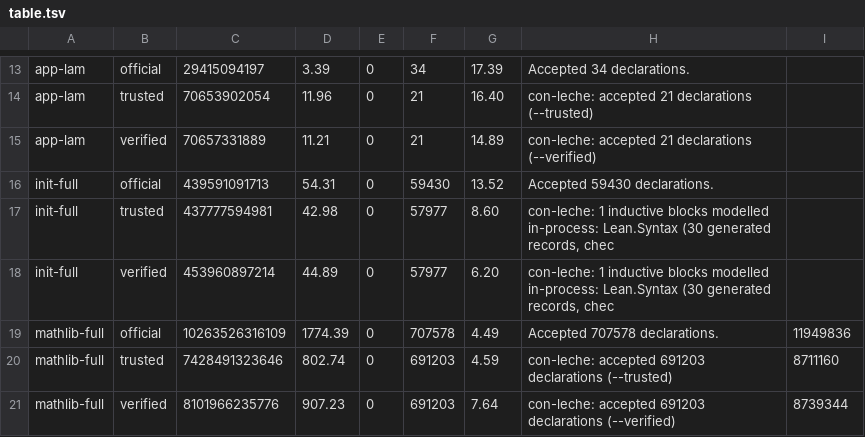
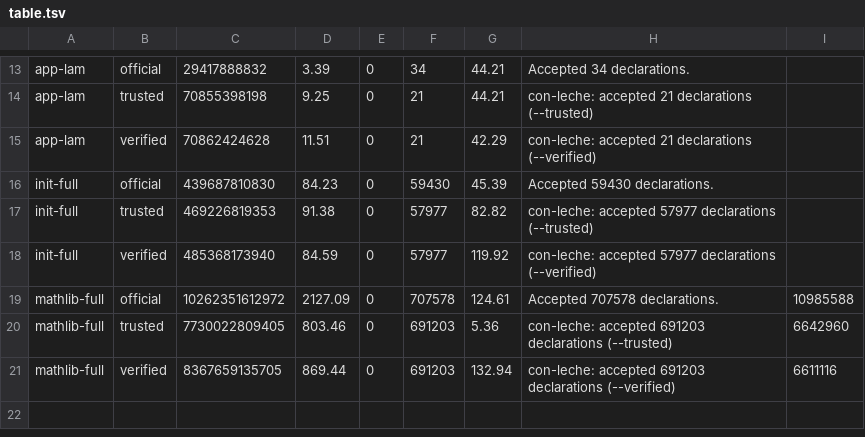
Before and after one commit to leanprover/con-leche, a TSV file: perf-data/table.tsv, drawn as a sheet; only a part is shown, gaps mark what is left out; the diff covers the shown part only; the diff names each change by its address in the sheet, - before the commit and + after, or states it on an @@ line.

```diff
--- a/perf-data/table.tsv
+++ b/perf-data/table.tsv
-C13: 29415094197
+C13: 29417888832
-G13: 17.39
+G13: 44.21
-C14: 70653902054
+C14: 70855398198
-D14: 11.96
+D14: 9.25
-G14: 16.40
+G14: 44.21
-C15: 70657331889
+C15: 70862424628
-D15: 11.21
+D15: 11.51
-G15: 14.89
+G15: 42.29
-C16: 439591091713
+C16: 439687810830
-D16: 54.31
+D16: 84.23
-G16: 13.52
+G16: 45.39
-C17: 437777594981
+C17: 469226819353
-D17: 42.98
+D17: 91.38
-G17: 8.60
+G17: 82.82
-H17: con-leche: 1 inductive blocks modelled in-process: Lean.Syntax (30 generated records, chec
+H17: con-leche: accepted 57977 declarations (--trusted)
-C18: 453960897214
+C18: 485368173940
-D18: 44.89
+D18: 84.59
-G18: 6.20
+G18: 119.92
-H18: con-leche: 1 inductive blocks modelled in-process: Lean.Syntax (30 generated records, chec
+H18: con-leche: accepted 57977 declarations (--verified)
-C19: 10263526316109
+C19: 10262351612972
-D19: 1774.39
+D19: 2127.09
-G19: 4.49
+G19: 124.61
-I19: 11949836
+I19: 10985588
-C20: 7428491323646
+C20: 7730022809405
-D20: 802.74
+D20: 803.46
-G20: 4.59
+G20: 5.36
-I20: 8711160
+I20: 6642960
-C21: 8101966235776
+C21: 8367659135705
-D21: 907.23
+D21: 869.44
-G21: 7.64
+G21: 132.94
-I21: 8739344
+I21: 6611116
```
Also changed, not shown: 39 edited cells elsewhere in this file, 4 other files.
